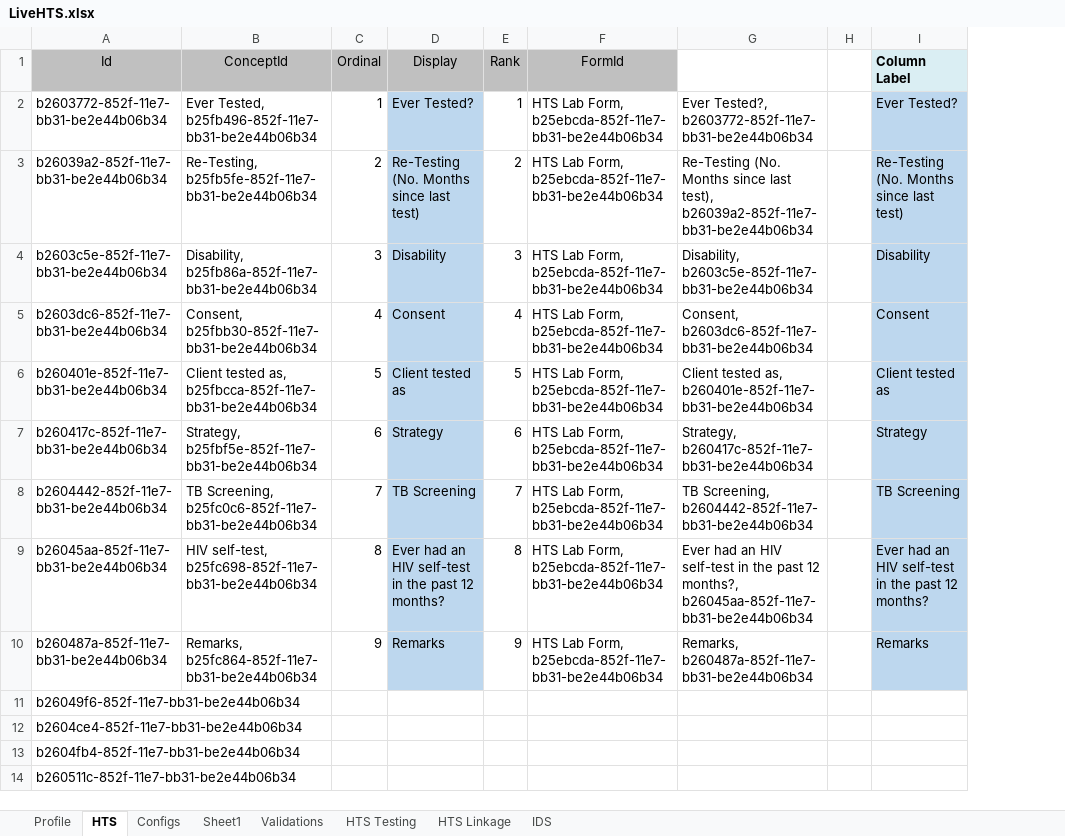
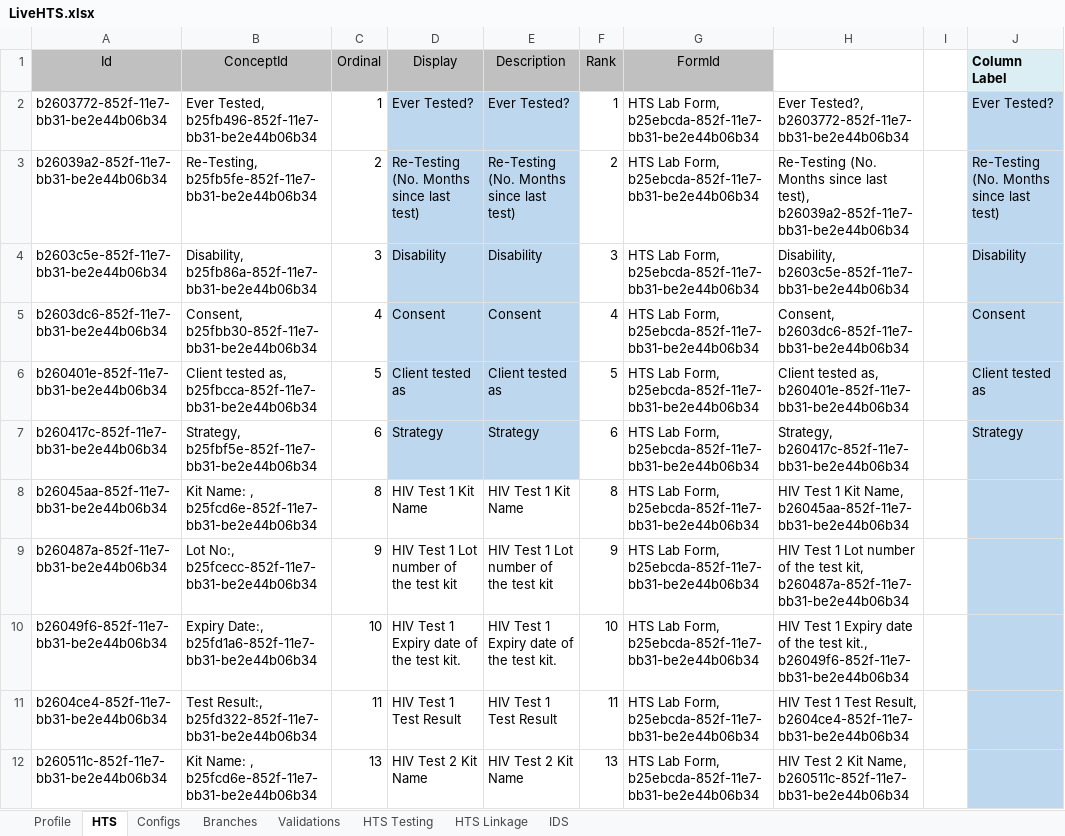
Before and after one commit to palladiumkenya/afyamobile, an Excel workbook: Template/LiveHTS.xlsx, sheet HTS, drawn as a sheet; only a part is shown; values as stored, in another font and other column widths than the file's, no borders; removed rows and columns are numbered as before the commit, all else as after; the diff covers the shown part only; the diff names each change by its address in the sheet, - before the commit and + after, or states it on an @@ line.

Commit message:
initial HTS Form setup

```diff
--- a/Template/LiveHTS.xlsx (sheet HTS)
+++ b/Template/LiveHTS.xlsx (sheet HTS)
-sheet tab: Sheet1
+sheet tab: Branches
+column E (Description), rows 2-12: Ever Tested? | Re-Testing (No. Months since last test) | Disability | Consent | Client tested as | Strategy | HIV Test 1 Kit Name | HIV Test 1 Lot number of the test kit | HIV Test 1 Expiry date of the test kit. | HIV Test 1 Test Result | HIV Test 2 Kit Name
-row 8: b2604442-852f-11e7-bb31-be2e44b06b34 | TB Screening, b25fc0c6-852f-11e7-bb31-be2e44b06b34 | 7 | TB Screening | 7 | HTS Lab Form, b25ebcda-852f-11e7-bb31-be2e44b06b34 | TB Screening, b2604442-852f-11e7-bb31-be2e44b06b34 |  | TB Screening
-B8 (ConceptId): HIV self-test, b25fc698-852f-11e7-bb31-be2e44b06b34
+B8 (ConceptId): Kit Name: , b25fcd6e-852f-11e7-bb31-be2e44b06b34
-D8 (Display): Ever had an HIV self-test in the past 12 months?
+D8 (Display): HIV Test 1 Kit Name
-D8:D9 fill: #BDD7EE
+D8:D9 fill: none
-H8: Ever had an HIV self-test in the past 12 months?, b26045aa-852f-11e7-bb31-be2e44b06b34
+H8: HIV Test 1 Kit Name, b26045aa-852f-11e7-bb31-be2e44b06b34
-J8 (Column Label): Ever had an HIV self-test in the past 12 months?
+J8 (Column Label): (empty)
-B9 (ConceptId): Remarks, b25fc864-852f-11e7-bb31-be2e44b06b34
+B9 (ConceptId): Lot No:, b25fcecc-852f-11e7-bb31-be2e44b06b34
-D9 (Display): Remarks
+D9 (Display): HIV Test 1 Lot number of the test kit
-H9: Remarks, b260487a-852f-11e7-bb31-be2e44b06b34
+H9: HIV Test 1 Lot number of the test kit, b260487a-852f-11e7-bb31-be2e44b06b34
-J9 (Column Label): Remarks
+J9 (Column Label): (empty)
-B10 (ConceptId): (empty)
+B10 (ConceptId): Expiry Date:, b25fd1a6-852f-11e7-bb31-be2e44b06b34
-C10 (Ordinal): (empty)
+C10 (Ordinal): 10
-D10 (Display): (empty)
+D10 (Display): HIV Test 1 Expiry date of the test kit.
-F10 (Rank): (empty)
+F10 (Rank): 10
-G10:G11 (FormId): (empty)
+G10:G11 (FormId): HTS Lab Form, b25ebcda-852f-11e7-bb31-be2e44b06b34
-H10: (empty)
+H10: HIV Test 1 Expiry date of the test kit., b26049f6-852f-11e7-bb31-be2e44b06b34
-J10:J11 fill: none
+J10:J11 fill: #BDD7EE
-B11 (ConceptId): (empty)
+B11 (ConceptId): Test Result:, b25fd322-852f-11e7-bb31-be2e44b06b34
-C11 (Ordinal): (empty)
+C11 (Ordinal): 11
-D11 (Display): (empty)
+D11 (Display): HIV Test 1 Test Result
-F11 (Rank): (empty)
+F11 (Rank): 11
-H11: (empty)
+H11: HIV Test 1 Test Result, b2604ce4-852f-11e7-bb31-be2e44b06b34
-row 13: b2604fb4-852f-11e7-bb31-be2e44b06b34
-B12 (ConceptId): (empty)
+B12 (ConceptId): Kit Name: , b25fcd6e-852f-11e7-bb31-be2e44b06b34
-C12 (Ordinal): (empty)
+C12 (Ordinal): 13
-D12 (Display): (empty)
+D12 (Display): HIV Test 2 Kit Name
-F12 (Rank): (empty)
+F12 (Rank): 13
-G12 (FormId): (empty)
+G12 (FormId): HTS Lab Form, b25ebcda-852f-11e7-bb31-be2e44b06b34
-H12: (empty)
+H12: HIV Test 2 Kit Name, b260511c-852f-11e7-bb31-be2e44b06b34
-J12 fill: none
+J12 fill: #BDD7EE
```
Also changed, not shown: 69 edited cells and cell formats elsewhere in this sheet, sheet Configs, sheet IDS, sheet Validations, sheet Branches, sheet HTS Testing, formulas that keep their value, 11 other files.
